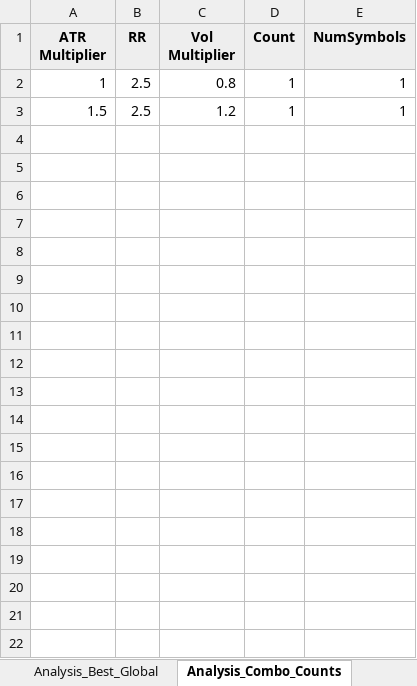
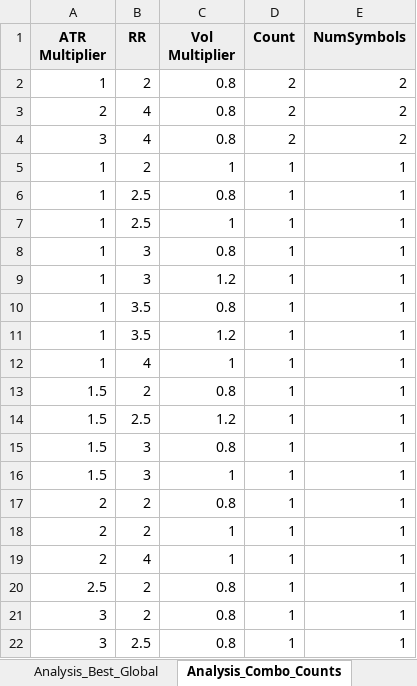
Before and after one commit to apavillet/backtesting, an Excel workbook: bollinger/tradingview_backtest_results_coarse.xlsx, sheet Analysis_Combo_Counts, drawn as a sheet; values as stored, in another font and other column widths than the file's, no borders; the diff names each change by its address in the sheet, - before the commit and + after, or states it on an @@ line.

```diff
--- a/bollinger/tradingview_backtest_results_coarse.xlsx (sheet Analysis_Combo_Counts)
+++ b/bollinger/tradingview_backtest_results_coarse.xlsx (sheet Analysis_Combo_Counts)
+row 2: 1 | 2 | 0.8 | 2 | 2
+row 3: 2 | 4 | 0.8 | 2 | 2
+row 4: 3 | 4 | 0.8 | 2 | 2
+row 5: 1 | 2 | 1 | 1 | 1
+row 7: 1 | 2.5 | 1 | 1 | 1
+row 8: 1 | 3 | 0.8 | 1 | 1
+row 9: 1 | 3 | 1.2 | 1 | 1
+row 10: 1 | 3.5 | 0.8 | 1 | 1
+row 11: 1 | 3.5 | 1.2 | 1 | 1
+row 12: 1 | 4 | 1 | 1 | 1
+row 13: 1.5 | 2 | 0.8 | 1 | 1
+row 15: 1.5 | 3 | 0.8 | 1 | 1
+row 16: 1.5 | 3 | 1 | 1 | 1
+row 17: 2 | 2 | 0.8 | 1 | 1
+row 18: 2 | 2 | 1 | 1 | 1
+row 19: 2 | 4 | 1 | 1 | 1
+row 20: 2.5 | 2 | 0.8 | 1 | 1
+row 21: 3 | 2 | 0.8 | 1 | 1
+row 22: 3 | 2.5 | 0.8 | 1 | 1
```
Also changed, not shown: sheet All_Results, sheet Analysis_All_Scored, sheet Analysis_Best_Global, sheet Analysis_Global_vs_Custom, sheet Analysis_Best_Per_Symbol, sheet Best_Per_Symbol, other sheet tabs, 2 other files.
